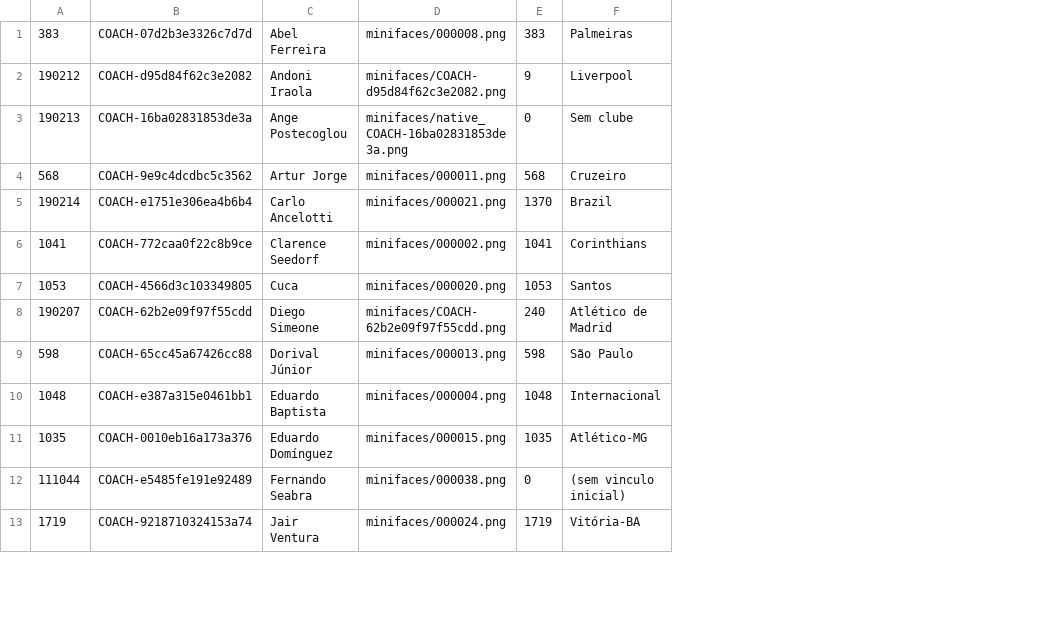
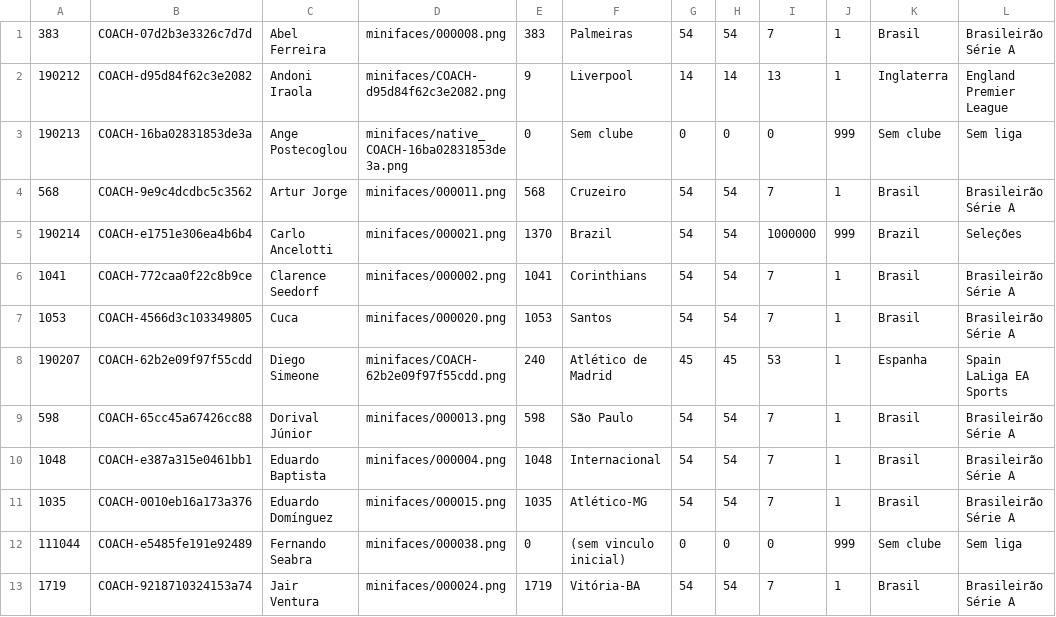
Before and after one commit to igor1043/fifa-mods, a TSV file: ModCarrerMode/data/manager_face_selector/catalog.tsv, drawn as a sheet; only a part is shown; the diff names each change by its address in the sheet, - before the commit and + after, or states it on an @@ line.

```diff
--- a/ModCarrerMode/data/manager_face_selector/catalog.tsv
+++ b/ModCarrerMode/data/manager_face_selector/catalog.tsv
+column G, rows 1-13: 54 | 14 | 0 | 54 | 54 | 54 | 54 | 45 | 54 | 54 | 54 | 0 | 54
+column H, rows 1-13: 54 | 14 | 0 | 54 | 54 | 54 | 54 | 45 | 54 | 54 | 54 | 0 | 54
+column I, rows 1-13: 7 | 13 | 0 | 7 | 1000000 | 7 | 7 | 53 | 7 | 7 | 7 | 0 | 7
+column J, rows 1-13: 1 | 1 | 999 | 1 | 999 | 1 | 1 | 1 | 1 | 1 | 1 | 999 | 1
+column K, rows 1-13: Brasil | Inglaterra | Sem clube | Brasil | Brazil | Brasil | Brasil | Espanha | Brasil | Brasil | Brasil | Sem clube | Brasil
+column L, rows 1-13: Brasileirão Série A | England Premier League | Sem liga | Brasileirão Série A | Seleções | Brasileirão Série A | Brasileirão Série A | Spain LaLiga EA Sports | Brasileirão Série A | Brasileirão Série A | Brasileirão Série A | Sem liga | Brasileirão Série A
```
Also changed, not shown: 16 other files.
